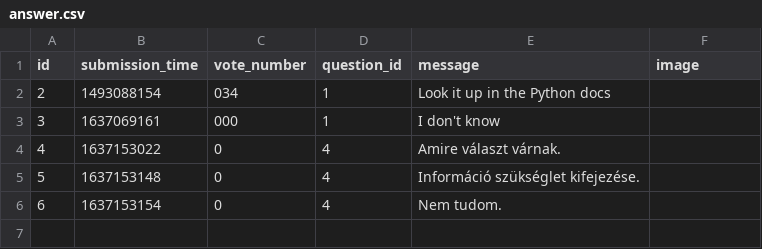
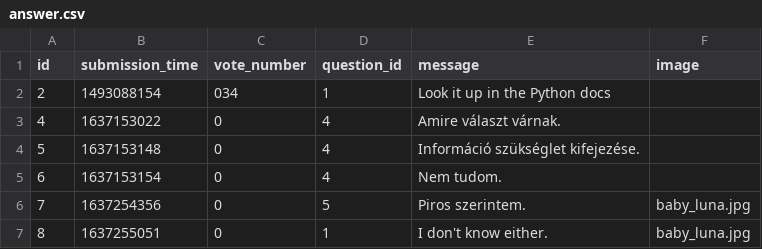
Before and after one commit to kovesdieszter/Ask-mate, a CSV file: sample_data/answer.csv, drawn as a sheet; removed rows and columns are numbered as before the commit, all else as after; the diff names each change by its address in the sheet, - before the commit and + after, or states it on an @@ line.

```diff
--- a/sample_data/answer.csv
+++ b/sample_data/answer.csv
-row 3: 3 | 1637069161 | 000 | 1 | I don't know
+row 6: 7 | 1637254356 | 0 | 5 | Piros szerintem. | baby_luna.jpg
+row 7: 8 | 1637255051 | 0 | 1 | I don't know either. | baby_luna.jpg
```
Also changed, not shown: sample_data/question.csv, 5 other files.
